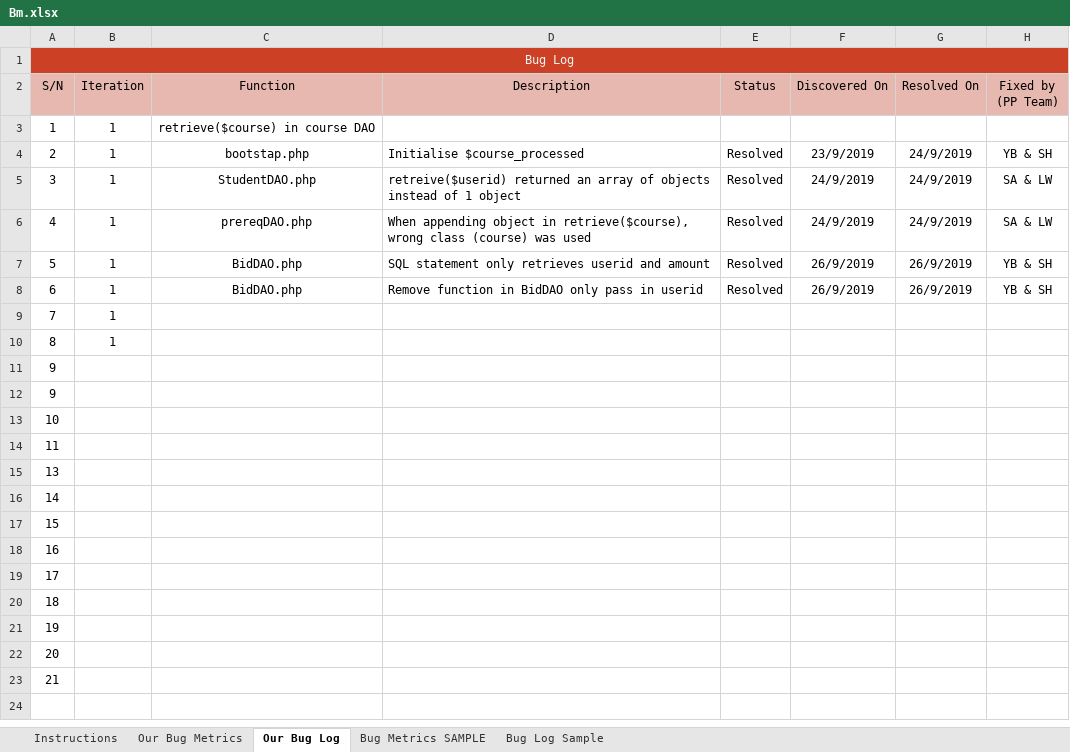
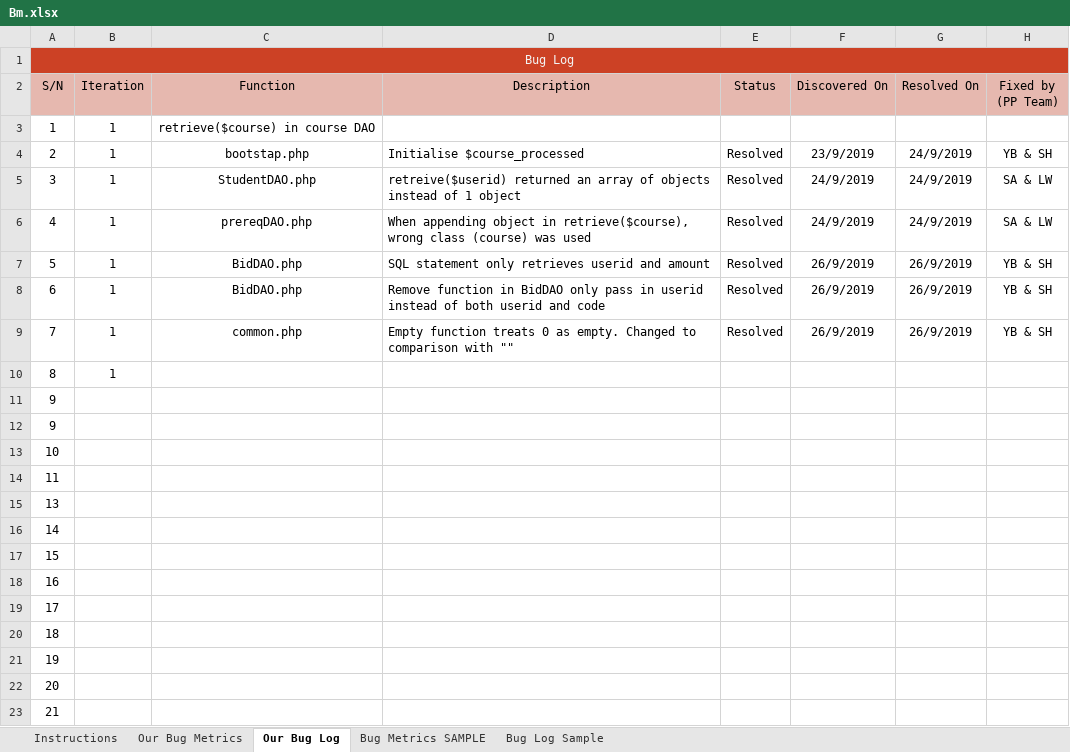
Before and after one commit to one-ice/IS212-Software-Project-Management, an Excel workbook: metrics/Bm.xlsx, sheet Our Bug Log, drawn as a sheet; values as stored, in another font and other column widths than the file's, no borders; conditional formats not drawn; the diff names each change by its address in the sheet, - before the commit and + after, or states it on an @@ line.

```diff
--- a/metrics/Bm.xlsx (sheet Our Bug Log)
+++ b/metrics/Bm.xlsx (sheet Our Bug Log)
-D8 (Description): …in userid
+D8 (Description): …in userid instead of both userid and code
-C9 (Function): (empty)
+C9 (Function): common.php
-D9 (Description): (empty)
+D9 (Description): Empty function treats 0 as empty. Changed to comparison with ""
-E9 (Status): (empty)
+E9 (Status): Resolved
-F9 (Discovered On): (empty)
+F9 (Discovered On): 26/9/2019
-G9 (Resolved On): (empty)
+G9 (Resolved On): 26/9/2019
-H9 (Fixed by (PP Team)): (empty)
+H9 (Fixed by (PP Team)): YB & SH
```
Also changed, not shown: sheet Our Bug Metrics, sheet Bug Log Sample.
